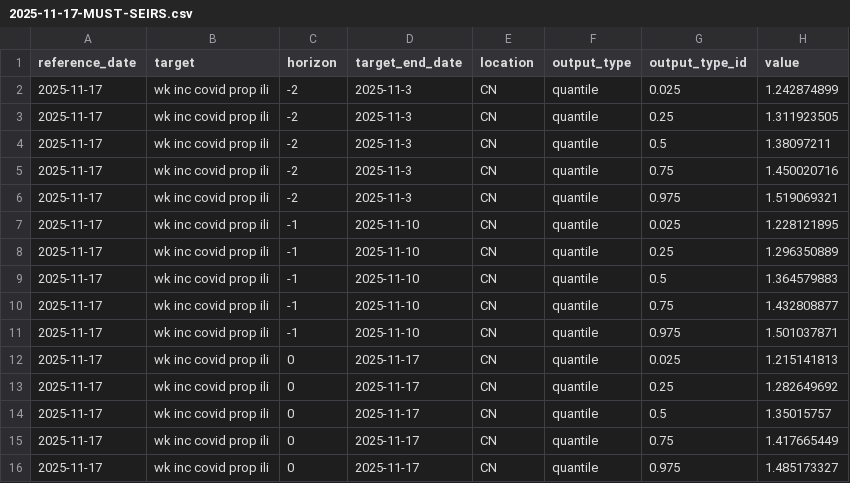
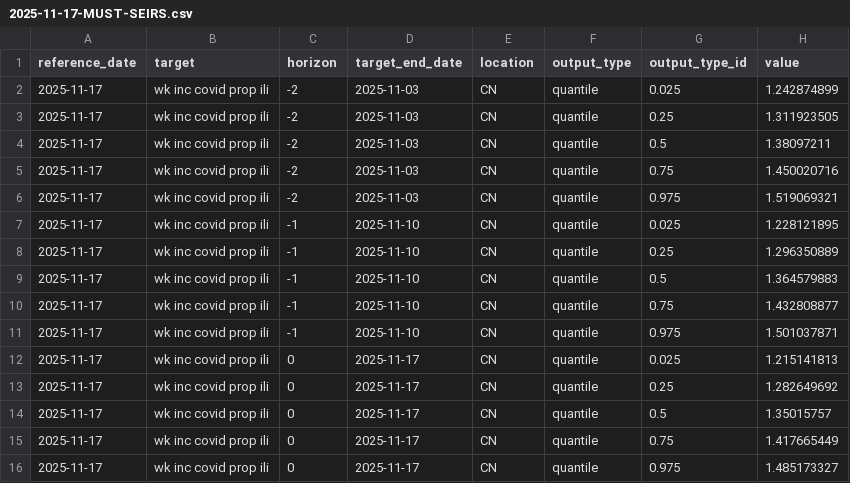
Before and after one commit to dailypartita/China-COVID-19-Forecast-Hub, a CSV file: model-output/MUST-SEIRS/2025-11-17-MUST-SEIRS.csv, drawn as a sheet.

Commit message:
debug

```diff
--- a/model-output/MUST-SEIRS/2025-11-17-MUST-SEIRS.csv
+++ b/model-output/MUST-SEIRS/2025-11-17-MUST-SEIRS.csv
@@ -1,7 +1,7 @@
 reference_date,target,horizon,target_end_date,location,output_type,output_type_id,value
-2025-11-17,wk inc covid prop ili,-2,2025-11-3,CN,quantile,0.025,1.242874899
-2025-11-17,wk inc covid prop ili,-2,2025-11-3,CN,quantile,0.25,1.311923505
-2025-11-17,wk inc covid prop ili,-2,2025-11-3,CN,quantile,0.5,1.38097211
-2025-11-17,wk inc covid prop ili,-2,2025-11-3,CN,quantile,0.75,1.450020716
-2025-11-17,wk inc covid prop ili,-2,2025-11-3,CN,quantile,0.975,1.519069321
+2025-11-17,wk inc covid prop ili,-2,2025-11-03,CN,quantile,0.025,1.242874899
+2025-11-17,wk inc covid prop ili,-2,2025-11-03,CN,quantile,0.25,1.311923505
+2025-11-17,wk inc covid prop ili,-2,2025-11-03,CN,quantile,0.5,1.38097211
+2025-11-17,wk inc covid prop ili,-2,2025-11-03,CN,quantile,0.75,1.450020716
+2025-11-17,wk inc covid prop ili,-2,2025-11-03,CN,quantile,0.975,1.519069321
 2025-11-17,wk inc covid prop ili,-1,2025-11-10,CN,quantile,0.025,1.228121895
```
